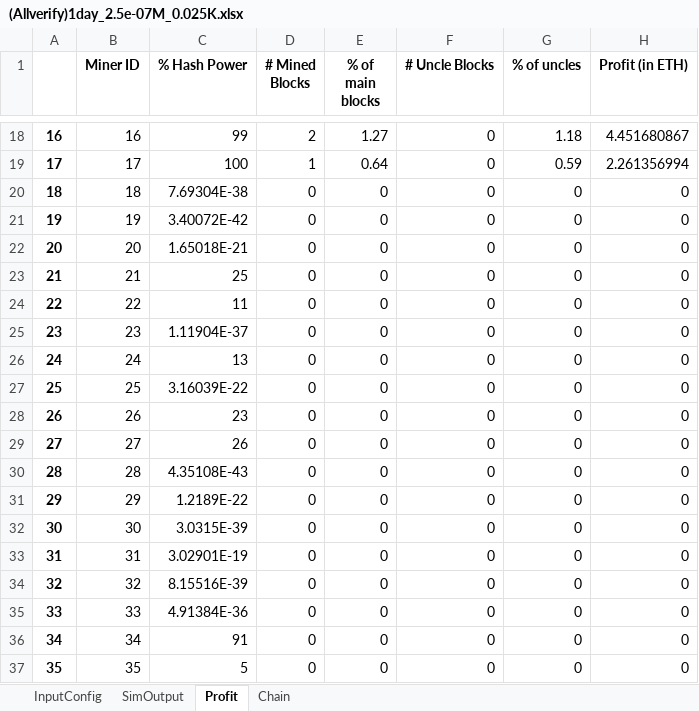
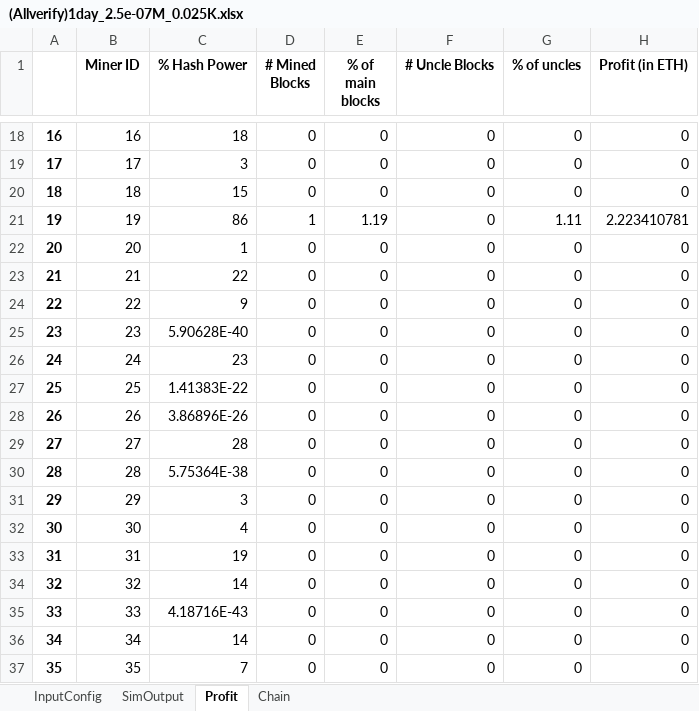
Before and after one commit to VIVPM/Blocksim_Delegated_Reputation_based_Proof_of_Probability_using_Game_Theory, an Excel workbook: (Allverify)1day_2.5e-07M_0.025K.xlsx, sheet Profit, drawn as a sheet; only a part is shown, gaps mark what is left out; values as stored, in another font and other column widths than the file's, no borders; the diff covers the shown part only; the diff names each change by its address in the sheet, - before the commit and + after, or states it on an @@ line.

```diff
--- a/(Allverify)1day_2.5e-07M_0.025K.xlsx (sheet Profit)
+++ b/(Allverify)1day_2.5e-07M_0.025K.xlsx (sheet Profit)
-C18 (% Hash Power): 99
+C18 (% Hash Power): 18
-D18 (# Mined Blocks): 2
+D18 (# Mined Blocks): 0
-E18 (% of main blocks): 1.27
+E18 (% of main blocks): 0
-G18 (% of uncles): 1.18
+G18 (% of uncles): 0
-H18 (Profit (in ETH)): 4.451680867
+H18 (Profit (in ETH)): 0
-C19 (% Hash Power): 100
+C19 (% Hash Power): 3
-D19 (# Mined Blocks): 1
+D19 (# Mined Blocks): 0
-E19 (% of main blocks): 0.64
+E19 (% of main blocks): 0
-G19 (% of uncles): 0.59
+G19 (% of uncles): 0
-H19 (Profit (in ETH)): 2.261356994
+H19 (Profit (in ETH)): 0
-C20 (% Hash Power): 7.69304E-38
+C20 (% Hash Power): 15
-C21 (% Hash Power): 3.40072E-42
+C21 (% Hash Power): 86
-D21 (# Mined Blocks): 0
+D21 (# Mined Blocks): 1
-E21 (% of main blocks): 0
+E21 (% of main blocks): 1.19
-G21 (% of uncles): 0
+G21 (% of uncles): 1.11
-H21 (Profit (in ETH)): 0
+H21 (Profit (in ETH)): 2.223410781
-C22 (% Hash Power): 1.65018E-21
+C22 (% Hash Power): 1
-C23 (% Hash Power): 25
+C23 (% Hash Power): 22
-C24 (% Hash Power): 11
+C24 (% Hash Power): 9
-C25 (% Hash Power): 1.11904E-37
+C25 (% Hash Power): 5.90628E-40
-C26 (% Hash Power): 13
+C26 (% Hash Power): 23
-C27 (% Hash Power): 3.16039E-22
+C27 (% Hash Power): 1.41383E-22
-C28 (% Hash Power): 23
+C28 (% Hash Power): 3.86896E-26
-C29 (% Hash Power): 26
+C29 (% Hash Power): 28
-C30 (% Hash Power): 4.35108E-43
+C30 (% Hash Power): 5.75364E-38
-C31 (% Hash Power): 1.2189E-22
+C31 (% Hash Power): 3
-C32 (% Hash Power): 3.0315E-39
+C32 (% Hash Power): 4
-C33 (% Hash Power): 3.02901E-19
+C33 (% Hash Power): 19
-C34 (% Hash Power): 8.15516E-39
+C34 (% Hash Power): 14
-C35 (% Hash Power): 4.91384E-36
+C35 (% Hash Power): 4.18716E-43
-C36 (% Hash Power): 91
+C36 (% Hash Power): 14
-C37 (% Hash Power): 5
+C37 (% Hash Power): 7
```
Also changed, not shown: 1624 edited cells elsewhere in this sheet, sheet Chain, sheet SimOutput, sheet InputConfig, 3 other files.
